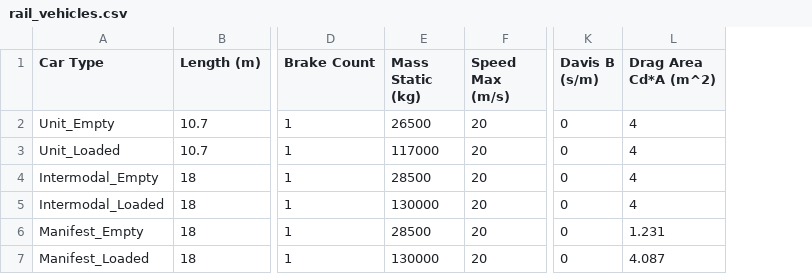
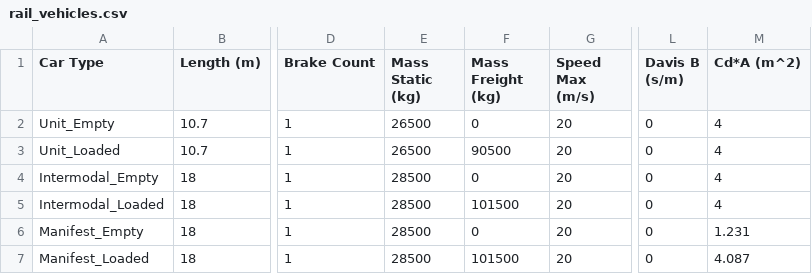
Before and after one commit to NREL/altrios, a CSV file: python/altrios/resources/rolling_stock/rail_vehicles.csv, drawn as a sheet; only a part is shown, gaps mark what is left out; addresses are those after the commit; the diff names each change by its address in the sheet, - before the commit and + after, or states it on an @@ line.

Commit message:
rust tests pass python unit tests pass some functional tests fail

```diff
--- a/python/altrios/resources/rolling_stock/rail_vehicles.csv
+++ b/python/altrios/resources/rolling_stock/rail_vehicles.csv
+column F (Mass Freight (kg)), rows 2-7: 0 | 90500 | 0 | 101500 | 0 | 101500
-M1: Drag Area Cd*A (m^2)
+M1: Cd*A (m^2)
-E3 (Mass Static (kg)): 117000
+E3 (Mass Static (kg)): 26500
-E5 (Mass Static (kg)): 130000
+E5 (Mass Static (kg)): 28500
-E7 (Mass Static (kg)): 130000
+E7 (Mass Static (kg)): 28500
```
Also changed, not shown: rust/altrios-core/src/train/test_rail_vehicles.csv, 20 other files.
